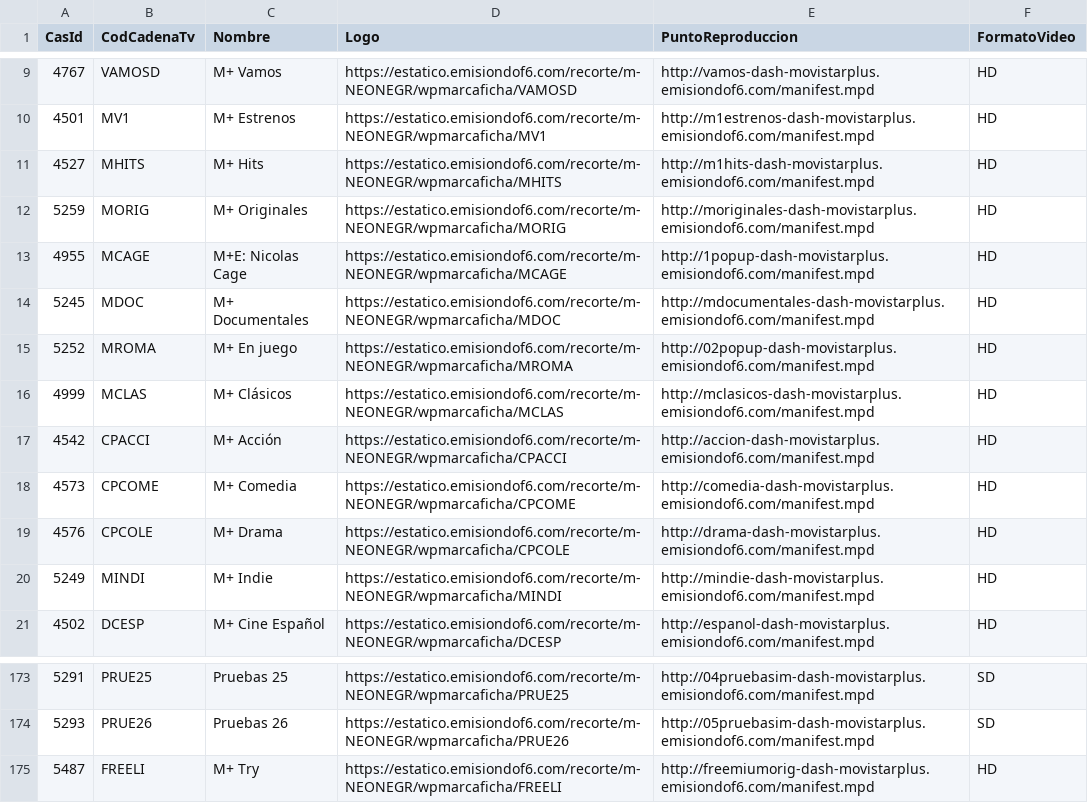
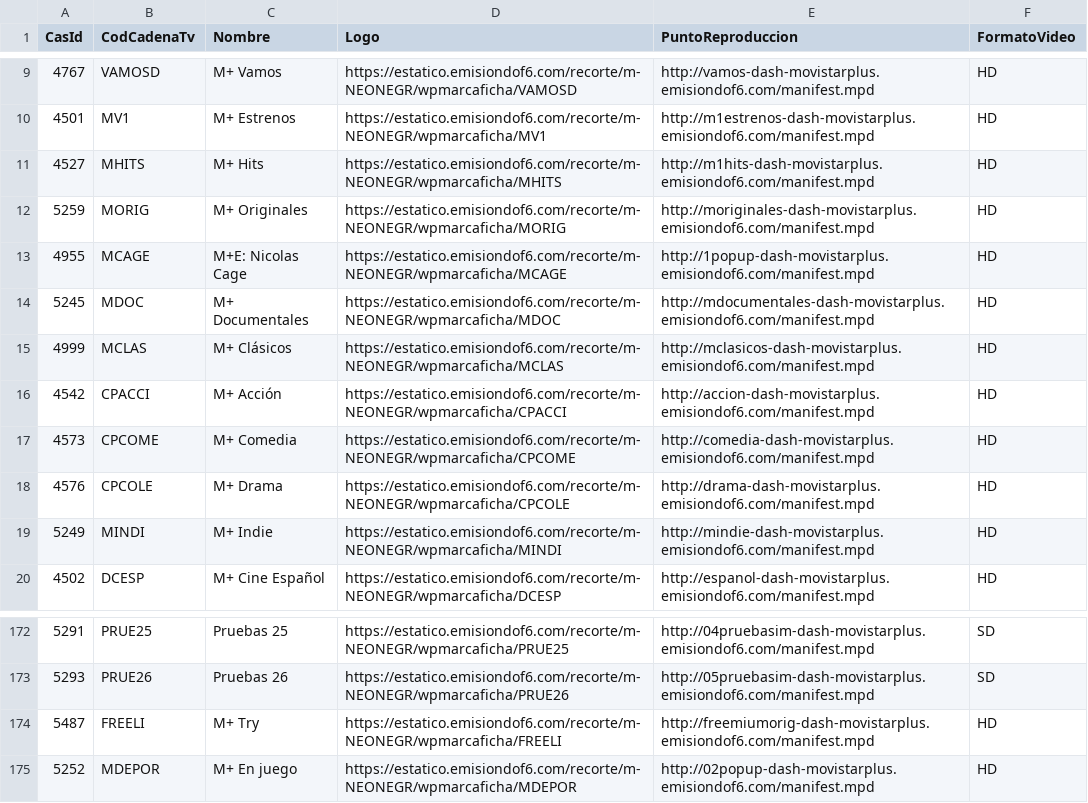
Before and after one commit to parotris3/Mfeed, a CSV file: difusion.csv, drawn as a sheet; only a part is shown, gaps mark what is left out; removed rows and columns are numbered as before the commit, all else as after; the diff names each change by its address in the sheet, - before the commit and + after, or states it on an @@ line.

```diff
--- a/difusion.csv
+++ b/difusion.csv
-row 15: 5252 | MROMA | M+ En juego | https://estatico.emisiondof6.com/recorte/m-NEONEGR/wpmarcaficha/MROMA | http://02popup-dash-movistarplus.emisiondof6.com/manifest.mpd | HD
+row 175: 5252 | MDEPOR | M+ En juego | https://estatico.emisiondof6.com/recorte/m-NEONEGR/wpmarcaficha/MDEPOR | http://02popup-dash-movistarplus.emisiondof6.com/manifest.mpd | HD
```
Also changed, not shown: cambios.csv, ott.csv.
